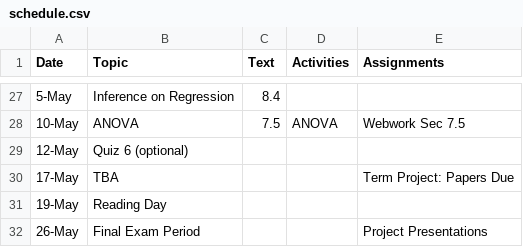
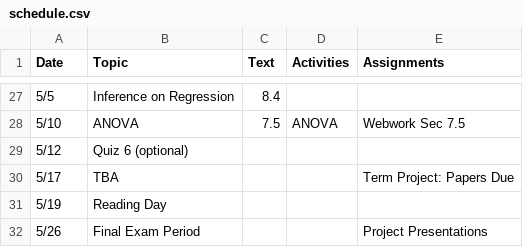
Before and after one commit to mphitchman/stats, a CSV file: schedule.csv, drawn as a sheet; only a part is shown, gaps mark what is left out; the diff covers the shown part only.

```diff
--- a/schedule.csv
+++ b/schedule.csv
@@ -27,6 +27,6 @@ Date,Topic,Text,Activities,Assignments
-5-May,Inference on Regression,8.4,,
-10-May,ANOVA,7.5,ANOVA,Webwork Sec 7.5
-12-May,Quiz 6 (optional),,,
-17-May,TBA,,,Term Project: Papers Due
-19-May,Reading Day,,,
-26-May,Final Exam Period,,,Project Presentations
+5/5,Inference on Regression,8.4,,
+5/10,ANOVA,7.5,ANOVA,Webwork Sec 7.5
+5/12,Quiz 6 (optional),,,
+5/17,TBA,,,Term Project: Papers Due
+5/19,Reading Day,,,
+5/26,Final Exam Period,,,Project Presentations
```
Also changed, not shown: 1 added row, 1 removed row and 30 edited cells elsewhere in this file, 6 other files.
